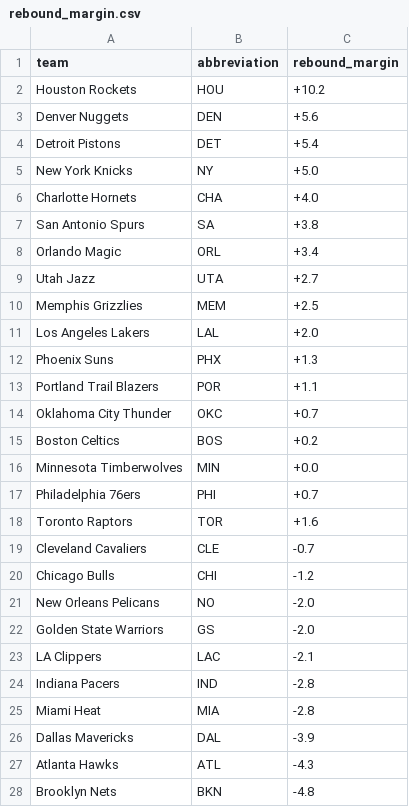
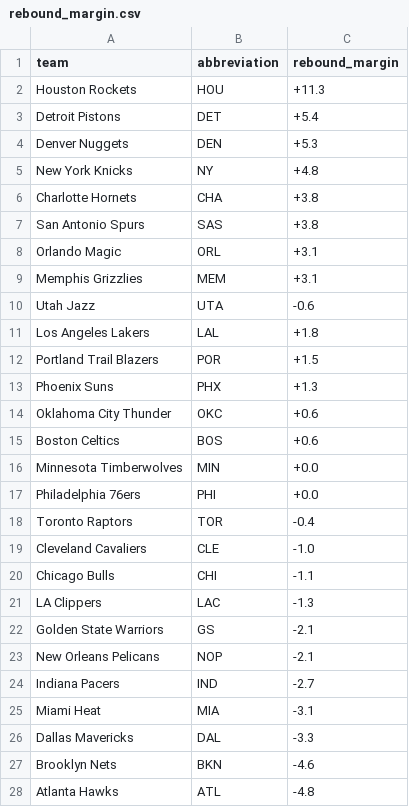
Before and after one commit to ceddto100/Kelly-s-Criterion-calculator, a CSV file: frontend/public/stats/rebound_margin.csv, drawn as a sheet; only a part is shown; the diff covers the shown part only.

Commit message:
Update rebound_margin.csv

```diff
--- a/frontend/public/stats/rebound_margin.csv
+++ b/frontend/public/stats/rebound_margin.csv
@@ -1,28 +1,28 @@
 "team","abbreviation","rebound_margin"
-"Houston Rockets","HOU",+10.2
-"Denver Nuggets","DEN",+5.6
+"Houston Rockets","HOU",+11.3
 "Detroit Pistons","DET",+5.4
-"New York Knicks","NY",+5.0
-"Charlotte Hornets","CHA",+4.0
-"San Antonio Spurs","SA",+3.8
-"Orlando Magic","ORL",+3.4
-"Utah Jazz","UTA",+2.7
-"Memphis Grizzlies","MEM",+2.5
-"Los Angeles Lakers","LAL",+2.0
+"Denver Nuggets","DEN",+5.3
+"New York Knicks","NY",+4.8
+"Charlotte Hornets","CHA",+3.8
+"San Antonio Spurs","SAS",+3.8
+"Orlando Magic","ORL",+3.1
+"Memphis Grizzlies","MEM",+3.1
+"Utah Jazz","UTA",-0.6
+"Los Angeles Lakers","LAL",+1.8
+"Portland Trail Blazers","POR",+1.5
 "Phoenix Suns","PHX",+1.3
-"Portland Trail Blazers","POR",+1.1
-"Oklahoma City Thunder","OKC",+0.7
-"Boston Celtics","BOS",+0.2
+"Oklahoma City Thunder","OKC",+0.6
+"Boston Celtics","BOS",+0.6
 "Minnesota Timberwolves","MIN",+0.0
-"Philadelphia 76ers","PHI",+0.7
-"Toronto Raptors","TOR",+1.6
-"Cleveland Cavaliers","CLE",-0.7
-"Chicago Bulls","CHI",-1.2
-"New Orleans Pelicans","NO",-2.0
-"Golden State Warriors","GS",-2.0
-"LA Clippers","LAC",-2.1
-"Indiana Pacers","IND",-2.8
-"Miami Heat","MIA",-2.8
-"Dallas Mavericks","DAL",-3.9
-"Atlanta Hawks","ATL",-4.3
-"Brooklyn Nets","BKN",-4.8
+"Philadelphia 76ers","PHI",+0.0
+"Toronto Raptors","TOR",-0.4
+"Cleveland Cavaliers","CLE",-1.0
+"Chicago Bulls","CHI",-1.1
+"LA Clippers","LAC",-1.3
+"Golden State Warriors","GS",-2.1
+"New Orleans Pelicans","NOP",-2.1
+"Indiana Pacers","IND",-2.7
+"Miami Heat","MIA",-3.1
+"Dallas Mavericks","DAL",-3.3
+"Brooklyn Nets","BKN",-4.6
+"Atlanta Hawks","ATL",-4.8
```
Also changed, not shown: 4 edited cells elsewhere in this file.
